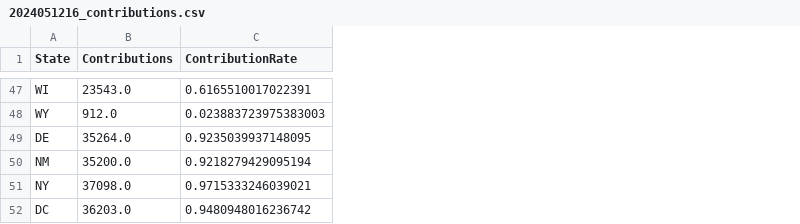
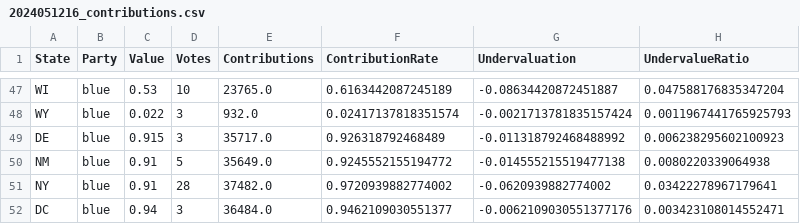
Before and after one commit to DCMHopper/election_prediction_markets, a CSV file: datasets/calculated/2024051216_contributions.csv, drawn as a sheet; only a part is shown, gaps mark what is left out; addresses are those after the commit; the diff covers the shown part only; the diff names each change by its address in the sheet, - before the commit and + after, or states it on an @@ line.

```diff
--- a/datasets/calculated/2024051216_contributions.csv
+++ b/datasets/calculated/2024051216_contributions.csv
+column B (Party), rows 47-52: all blue
+column C (Value), rows 47-52: 0.53 | 0.022 | 0.915 | 0.91 | 0.91 | 0.94
+column D (Votes), rows 47-52: 10 | 3 | 3 | 5 | 28 | 3
+column G (Undervaluation), rows 47-52: -0.08634420872451887 | -0.0021713781835157424 | -0.011318792468488992 | -0.014555215519477138 | -0.0620939882774002 | -0.0062109030551377176
+column H (UndervalueRatio), rows 47-52: 0.047588176835347204 | 0.0011967441765925793 | 0.006238295602100923 | 0.0080220339064938 | 0.03422278967179641 | 0.003423108014552471
-E47 (Contributions): 23543.0
+E47 (Contributions): 23765.0
-F47 (ContributionRate): 0.6165510017022391
+F47 (ContributionRate): 0.6163442087245189
-E48 (Contributions): 912.0
+E48 (Contributions): 932.0
-F48 (ContributionRate): 0.023883723975383003
+F48 (ContributionRate): 0.02417137818351574
-E49 (Contributions): 35264.0
+E49 (Contributions): 35717.0
-F49 (ContributionRate): 0.9235039937148095
+F49 (ContributionRate): 0.926318792468489
-E50 (Contributions): 35200.0
+E50 (Contributions): 35649.0
-F50 (ContributionRate): 0.9218279429095194
+F50 (ContributionRate): 0.9245552155194772
-E51 (Contributions): 37098.0
+E51 (Contributions): 37482.0
-F51 (ContributionRate): 0.9715333246039021
+F51 (ContributionRate): 0.9720939882774002
-E52 (Contributions): 36203.0
+E52 (Contributions): 36484.0
-F52 (ContributionRate): 0.9480948016236742
+F52 (ContributionRate): 0.9462109030551377
```
Also changed, not shown: 89 edited cells elsewhere in this file, 8 other files.
